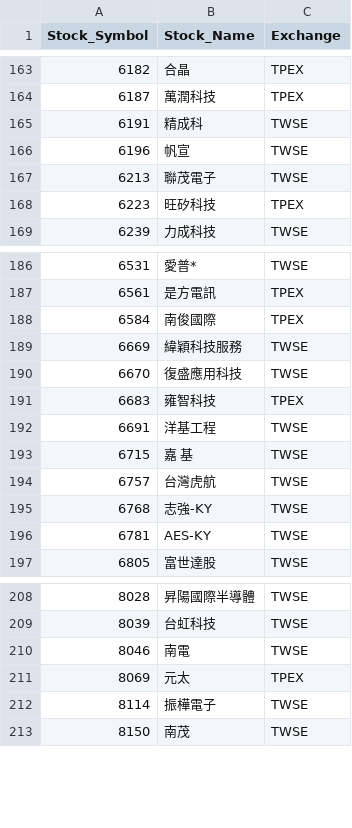
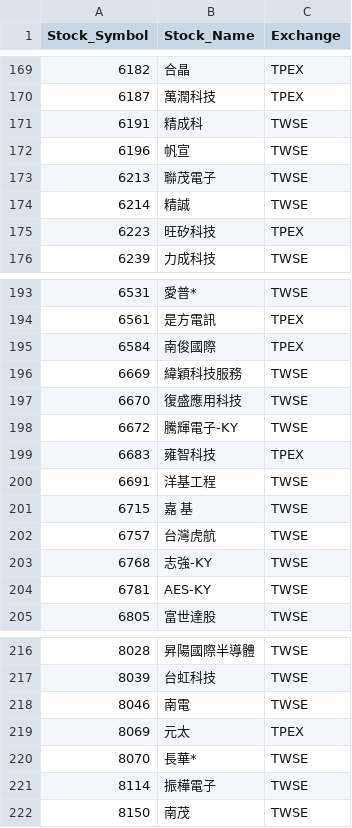
Before and after one commit to evan7646-cloud/ETF_Tracker, a CSV file: price_downloader/unique_stocks_with_exchange.csv, drawn as a sheet; only a part is shown, gaps mark what is left out; the diff covers the shown part only.

```diff
--- a/price_downloader/unique_stocks_with_exchange.csv
+++ b/price_downloader/unique_stocks_with_exchange.csv
@@ -167,2 +173,3 @@
 6213,聯茂電子,TWSE
+6214,精誠,TWSE
 6223,旺矽科技,TPEX
@@ -190,2 +197,3 @@
 6670,復盛應用科技,TWSE
+6672,騰輝電子-KY,TWSE
 6683,雍智科技,TPEX
@@ -211,2 +219,3 @@
 8069,元太,TPEX
+8070,長華*,TWSE
 8114,振樺電子,TWSE
```
Also changed, not shown: 6 added rows elsewhere in this file, 10 other files.
